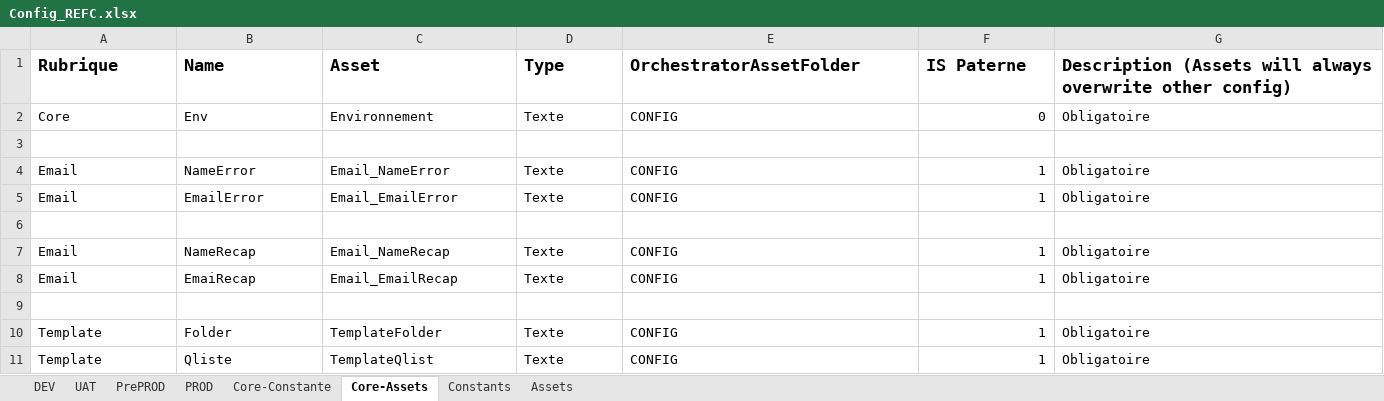
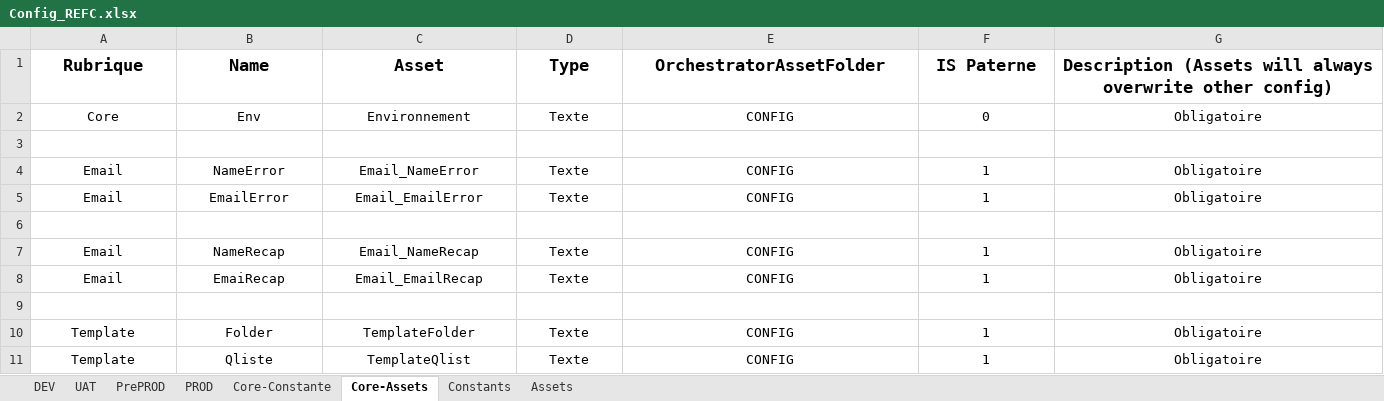
Before and after one commit to renaudfractale/RPA_Template-RHENRY, an Excel workbook: Template/Data/Config_REFC.xlsx, sheet Core-Assets, drawn as a sheet; values as stored, in another font and other column widths than the file's, no borders; the diff names each change by its address in the sheet, - before the commit and + after, or states it on an @@ line.

```diff
--- a/Template/Data/Config_REFC.xlsx (sheet Core-Assets)
+++ b/Template/Data/Config_REFC.xlsx (sheet Core-Assets)
-A1:G1 alignment: left
+A1:G1 alignment: center
-A2:E2 alignment: left
+A2:E2 alignment: center
-F2 alignment: right
+F2 alignment: center
-G2 alignment: left
+G2 alignment: center
-A4:E5 alignment: left
+A4:E5 alignment: center
-F4:F5 alignment: right
+F4:F5 alignment: center
-G4:G5 alignment: left
+G4:G5 alignment: center
-A7:E8 alignment: left
+A7:E8 alignment: center
-F7:F8 alignment: right
+F7:F8 alignment: center
-G7:G8 alignment: left
+G7:G8 alignment: center
-A10:E11 alignment: left
+A10:E11 alignment: center
-F10:F11 alignment: right
+F10:F11 alignment: center
-G10:G11 alignment: left
+G10:G11 alignment: center
```
Also changed, not shown: sheet Constants, sheet PROD, sheet UAT, sheet PrePROD, sheet DEV.
